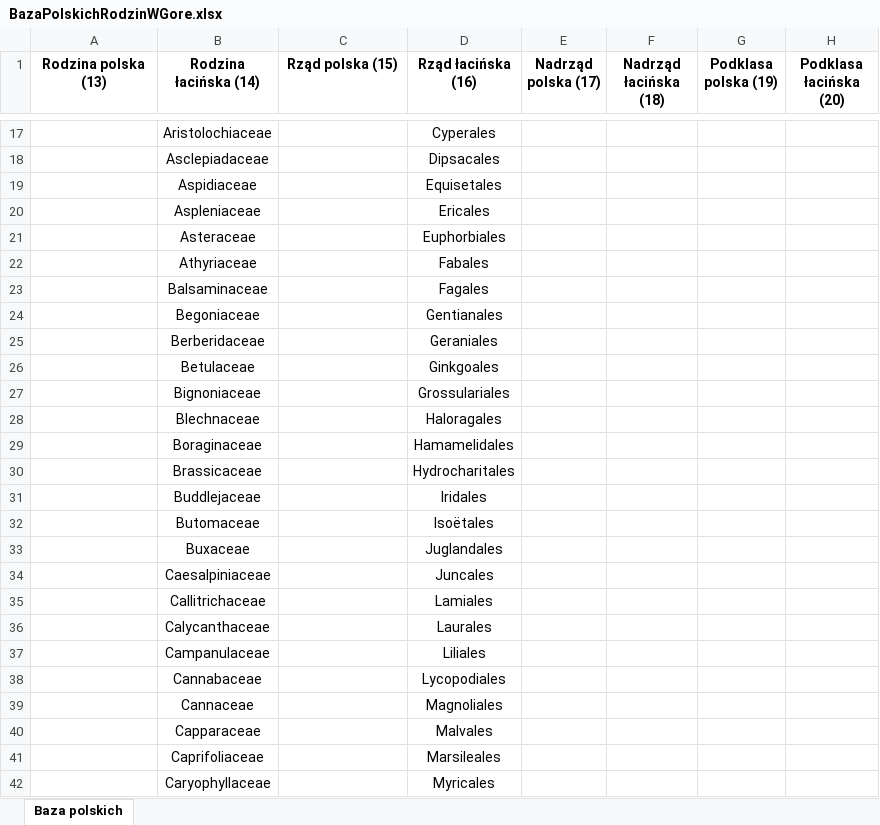
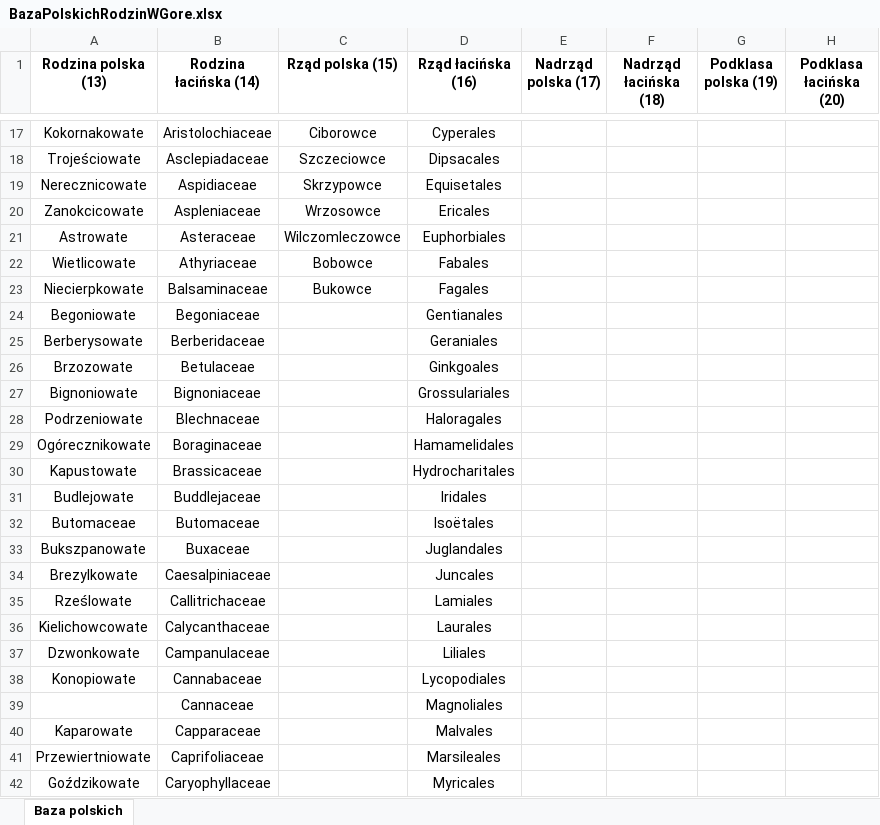
Before and after one commit to Anvendir/BotanikaBazaDanychParser, an Excel workbook: BazaPolskichRodzinWGore.xlsx, sheet Baza polskich, drawn as a sheet; only a part is shown, gaps mark what is left out; values as stored, in another font and other column widths than the file's, no borders; the diff covers the shown part only; the diff names each change by its address in the sheet, - before the commit and + after, or states it on an @@ line.

Commit message:
Modifing BazaPolskichRodzinWGore.xlsx

```diff
--- a/BazaPolskichRodzinWGore.xlsx (sheet Baza polskich)
+++ b/BazaPolskichRodzinWGore.xlsx (sheet Baza polskich)
-A17 (Rodzina polska (13)): (empty)
+A17 (Rodzina polska (13)): Kokornakowate
-C17 (Rząd polska (15)): (empty)
+C17 (Rząd polska (15)): Ciborowce
-A18 (Rodzina polska (13)): (empty)
+A18 (Rodzina polska (13)): Trojeściowate
-C18 (Rząd polska (15)): (empty)
+C18 (Rząd polska (15)): Szczeciowce
-A19 (Rodzina polska (13)): (empty)
+A19 (Rodzina polska (13)): Nerecznicowate
-C19 (Rząd polska (15)): (empty)
+C19 (Rząd polska (15)): Skrzypowce
-A20 (Rodzina polska (13)): (empty)
+A20 (Rodzina polska (13)): Zanokcicowate
-C20 (Rząd polska (15)): (empty)
+C20 (Rząd polska (15)): Wrzosowce
-A21 (Rodzina polska (13)): (empty)
+A21 (Rodzina polska (13)): Astrowate
-C21 (Rząd polska (15)): (empty)
+C21 (Rząd polska (15)): Wilczomleczowce
-A22 (Rodzina polska (13)): (empty)
+A22 (Rodzina polska (13)): Wietlicowate
-C22 (Rząd polska (15)): (empty)
+C22 (Rząd polska (15)): Bobowce
-A23 (Rodzina polska (13)): (empty)
+A23 (Rodzina polska (13)): Niecierpkowate
-C23 (Rząd polska (15)): (empty)
+C23 (Rząd polska (15)): Bukowce
-A24 (Rodzina polska (13)): (empty)
+A24 (Rodzina polska (13)): Begoniowate
-A25 (Rodzina polska (13)): (empty)
+A25 (Rodzina polska (13)): Berberysowate
-A26 (Rodzina polska (13)): (empty)
+A26 (Rodzina polska (13)): Brzozowate
-A27 (Rodzina polska (13)): (empty)
+A27 (Rodzina polska (13)): Bignoniowate
-A28 (Rodzina polska (13)): (empty)
+A28 (Rodzina polska (13)): Podrzeniowate
-A29 (Rodzina polska (13)): (empty)
+A29 (Rodzina polska (13)): Ogórecznikowate
-A30 (Rodzina polska (13)): (empty)
+A30 (Rodzina polska (13)): Kapustowate
-A31 (Rodzina polska (13)): (empty)
+A31 (Rodzina polska (13)): Budlejowate
-A32 (Rodzina polska (13)): (empty)
+A32 (Rodzina polska (13)): Butomaceae
-A33 (Rodzina polska (13)): (empty)
+A33 (Rodzina polska (13)): Bukszpanowate
-A34 (Rodzina polska (13)): (empty)
+A34 (Rodzina polska (13)): Brezylkowate
-A35 (Rodzina polska (13)): (empty)
+A35 (Rodzina polska (13)): Rześlowate
-A36 (Rodzina polska (13)): (empty)
+A36 (Rodzina polska (13)): Kielichowcowate
-A37 (Rodzina polska (13)): (empty)
+A37 (Rodzina polska (13)): Dzwonkowate
-A38 (Rodzina polska (13)): (empty)
+A38 (Rodzina polska (13)): Konopiowate
-A40 (Rodzina polska (13)): (empty)
+A40 (Rodzina polska (13)): Kaparowate
-A41 (Rodzina polska (13)): (empty)
+A41 (Rodzina polska (13)): Przewiertniowate
-A42 (Rodzina polska (13)): (empty)
+A42 (Rodzina polska (13)): Goździkowate
```
Also changed, not shown: 154 edited cells elsewhere in this sheet.
